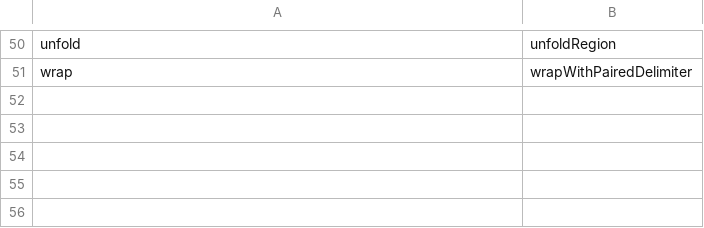
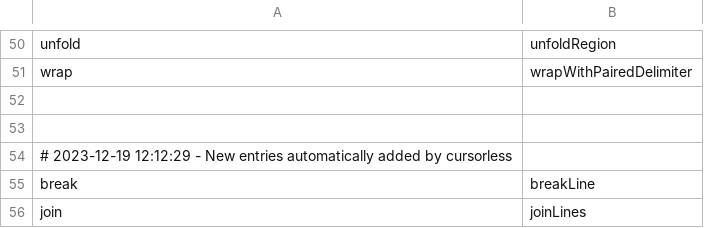
Before and after one commit to C-Loftus/colton_talon, a CSV file: cursorless-settings/actions.csv, drawn as a sheet; only a part is shown, gaps mark what is left out.

```diff
--- a/cursorless-settings/actions.csv
+++ b/cursorless-settings/actions.csv
@@ -51 +51,6 @@ unfold, unfoldRegion
 wrap, wrapWithPairedDelimiter
+
+
+# 2023-12-19 12:12:29 - New entries automatically added by cursorless
+break, breakLine
+join, joinLines
```
Also changed, not shown: 6 other files.
